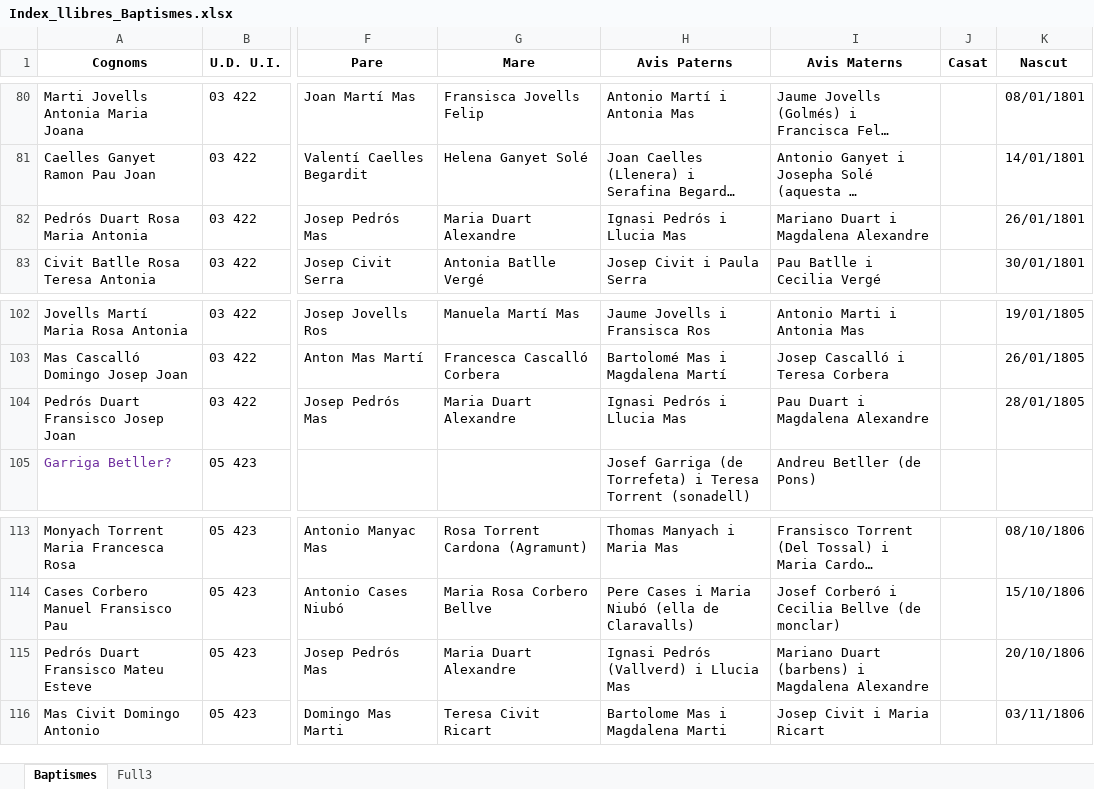
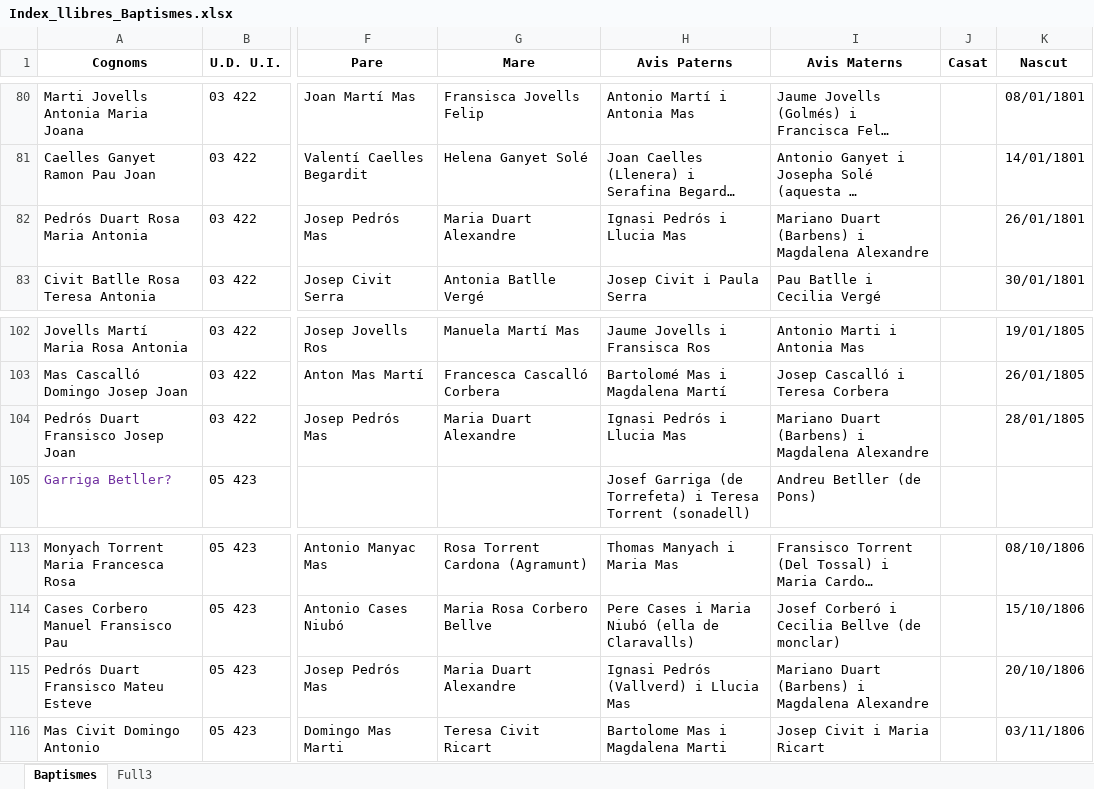
Before and after one commit to arbreFamiliar/DadesGenerals, an Excel workbook: Bisbats/Catalunya/Seu Urgell/Linyola/Sacraments/Baptismes/Excel/Index_llibres_Baptismes.xlsx, sheet Baptismes, drawn as a sheet; only a part is shown, gaps mark what is left out; long unchanged cells end in …; values as stored, in another font and other column widths than the file's, no borders; the diff covers the shown part only; the diff names each change by its address in the sheet, - before the commit and + after, or states it on an @@ line.

```diff
--- a/Bisbats/Catalunya/Seu Urgell/Linyola/Sacraments/Baptismes/Excel/Index_llibres_Baptismes.xlsx (sheet Baptismes)
+++ b/Bisbats/Catalunya/Seu Urgell/Linyola/Sacraments/Baptismes/Excel/Index_llibres_Baptismes.xlsx (sheet Baptismes)
-I82 (Avis Materns): Mariano Duart i Magdalena Alexandre
+I82 (Avis Materns): Mariano Duart (Barbens) i Magdalena Alexandre
-I104 (Avis Materns): Pau Duart i Magdalena Alexandre
+I104 (Avis Materns): Mariano Duart (Barbens) i Magdalena Alexandre
-I115 (Avis Materns): Mariano Duart (barbens) i Magdalena Alexandre
+I115 (Avis Materns): Mariano Duart (Barbens) i Magdalena Alexandre
```
Also changed, not shown: 29 edited cells elsewhere in this sheet, 1 other file.
